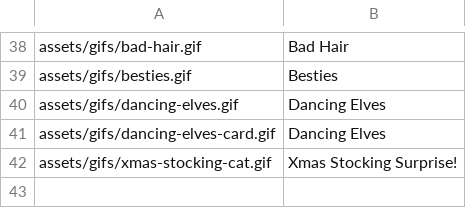
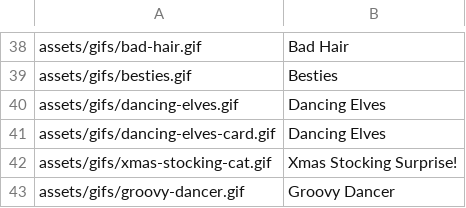
Before and after one commit to Motivesoft/condaluna, a CSV file: assets/scripts/gifs-list.csv, drawn as a sheet; only a part is shown, gaps mark what is left out; the diff names each change by its address in the sheet, - before the commit and + after, or states it on an @@ line.

Commit message:
New dancer git

```diff
--- a/assets/scripts/gifs-list.csv
+++ b/assets/scripts/gifs-list.csv
+row 43: assets/gifs/groovy-dancer.gif | Groovy Dancer
```
Also changed, not shown: 3 other files.
